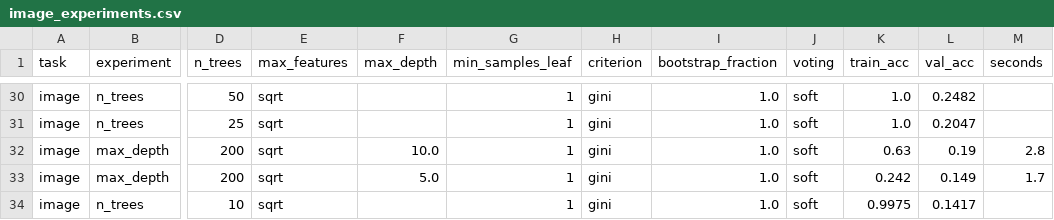
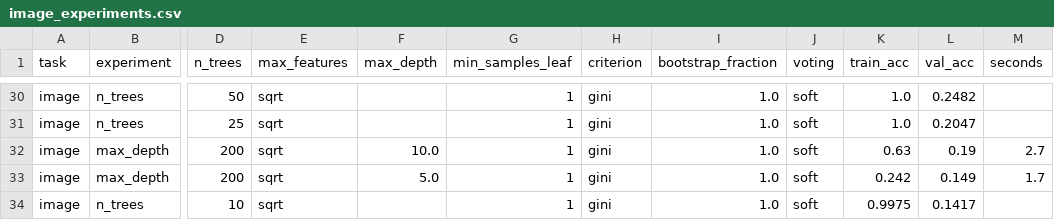
Before and after one commit to COMP472-Fall2026/Team27_F, a CSV file: random_forest/outputs/image_experiments.csv, drawn as a sheet; only a part is shown, gaps mark what is left out; the diff covers the shown part only; the diff names each change by its address in the sheet, - before the commit and + after, or states it on an @@ line.

```diff
--- a/random_forest/outputs/image_experiments.csv
+++ b/random_forest/outputs/image_experiments.csv
-M32 (seconds): 2.8
+M32 (seconds): 2.7
```
Also changed, not shown: 23 edited cells elsewhere in this file, decision_tree/outputs/image_experiments.csv, decision_tree/outputs/sentiment_experiments.csv, 18 other files.
